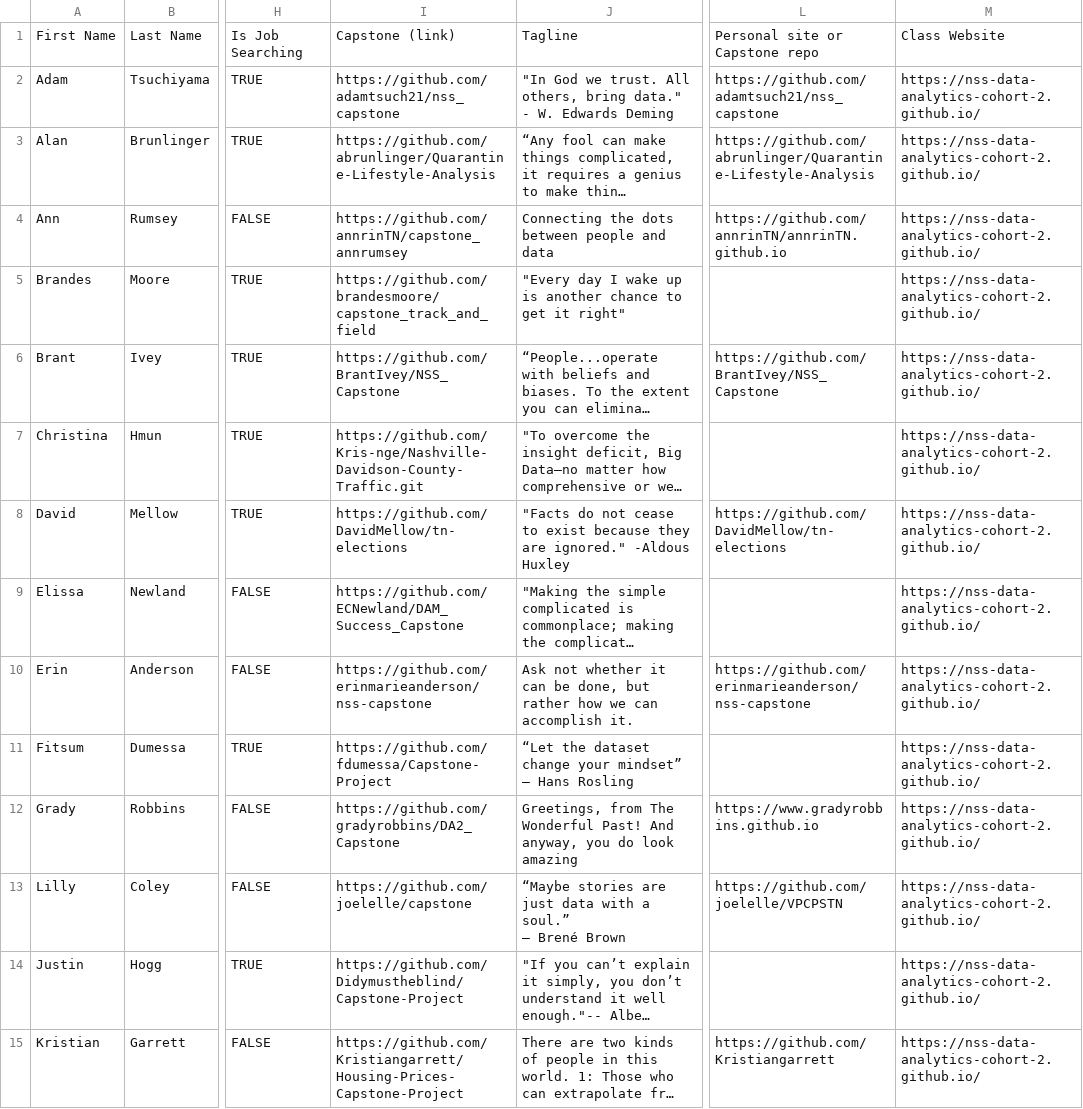
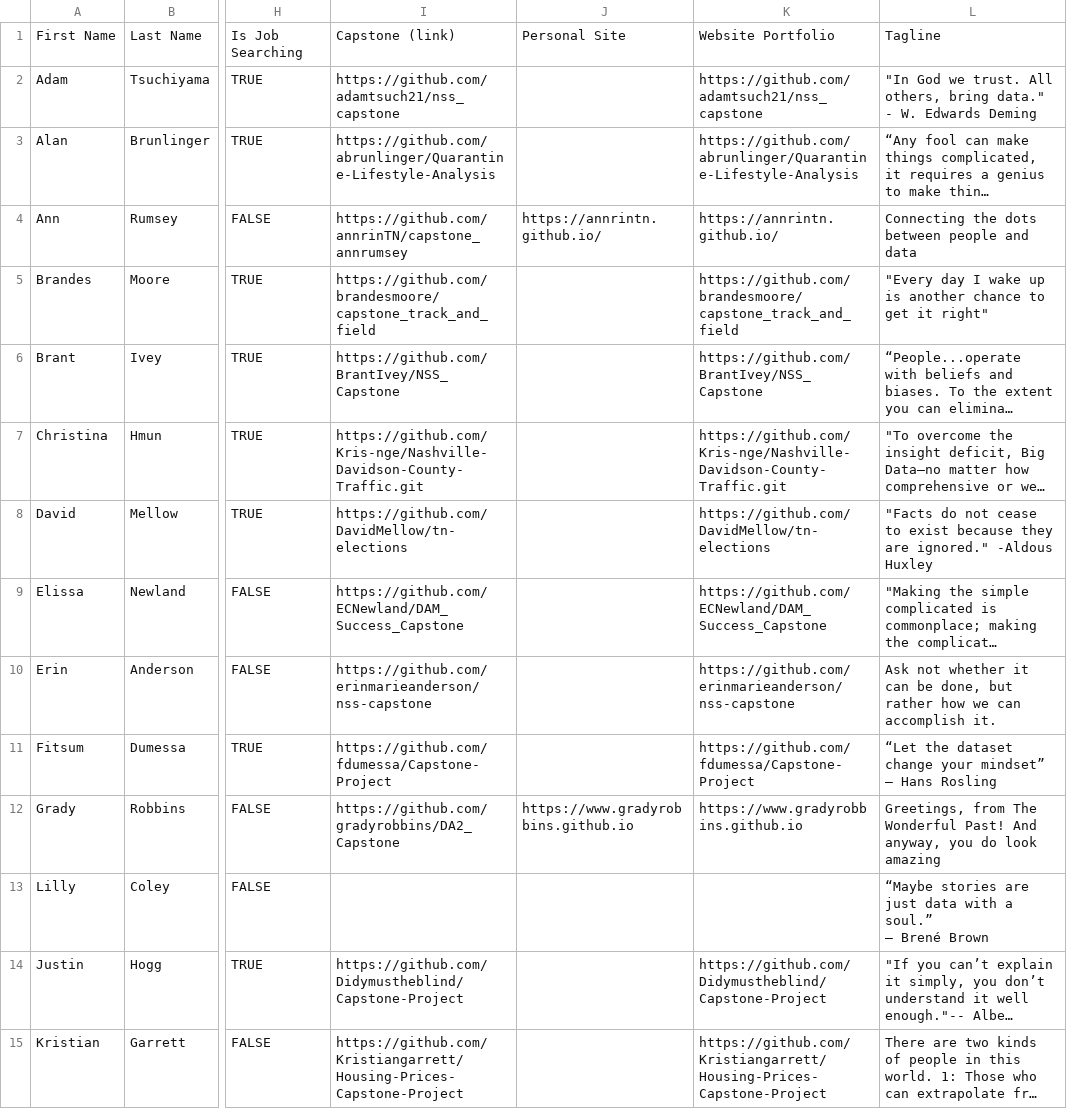
Before and after one commit to NSS-Data-Analytics-Cohort-2/NSS-Data-Analytics-Cohort-2.github.io, a CSV file: data/Website - Website.csv, drawn as a sheet; only a part is shown, gaps mark what is left out; long unchanged cells end in …; removed rows and columns are numbered as before the commit, all else as after; the diff names each change by its address in the sheet, - before the commit and + after, or states it on an @@ line.

Commit message:
Some other updates, primarily around the portfolios

```diff
--- a/data/Website - Website.csv
+++ b/data/Website - Website.csv
+column J, rows 1-12: Personal Site |  |  | https://annrintn.github.io/ |  |  |  |  |  |  |  | https://www.gradyrobbins.github.io
+column K, rows 1-15: Website Portfolio | https://github.com/adamtsuch21/nss_capstone | https://github.com/abrunlinger/Quarantine-Lifestyle-Analysis | https://annrintn.github.io/ | https://github.com/brandesmoore/capstone_track_and_field | https://github.com/BrantIvey/NSS_Capstone | https://github.com/Kris-nge/Nashville-Davidson-County-Traffic.git | https://github.com/DavidMellow/tn-elections | https://github.com/ECNewland/DAM_Success_Capstone | https://github.com/erinmarieanderson/nss-capstone | https://github.com/fdumessa/Capstone-Project | https://www.gradyrobbins.github.io |  | https://github.com/Didymustheblind/Capstone-Project | https://github.com/Kristiangarrett/Housing-Prices-Capstone-Project
-column L, rows 1-15: Personal site or Capstone repo | https://github.com/adamtsuch21/nss_capstone | https://github.com/abrunlinger/Quarantine-Lifestyle-Analysis | https://github.com/annrinTN/annrinTN.github.io |  | https://github.com/BrantIvey/NSS_Capstone |  | https://github.com/DavidMellow/tn-elections |  | https://github.com/erinmarieanderson/nss-capstone |  | https://www.gradyrobbins.github.io | https://github.com/joelelle/VPCPSTN |  | https://github.com/Kristiangarrett
-column M, rows 1-15: Class Website | https://nss-data-analytics-cohort-2.github.io/ | https://nss-data-analytics-cohort-2.github.io/ | https://nss-data-analytics-cohort-2.github.io/ | https://nss-data-analytics-cohort-2.github.io/ | https://nss-data-analytics-cohort-2.github.io/ | https://nss-data-analytics-cohort-2.github.io/ | https://nss-data-analytics-cohort-2.github.io/ | https://nss-data-analytics-cohort-2.github.io/ | https://nss-data-analytics-cohort-2.github.io/ | https://nss-data-analytics-cohort-2.github.io/ | https://nss-data-analytics-cohort-2.github.io/ | https://nss-data-analytics-cohort-2.github.io/ | https://nss-data-analytics-cohort-2.github.io/ | https://nss-data-analytics-cohort-2.github.io/
-I13: https://github.com/joelelle/capstone
+I13: (empty)
```
Also changed, not shown: 3 other files.
